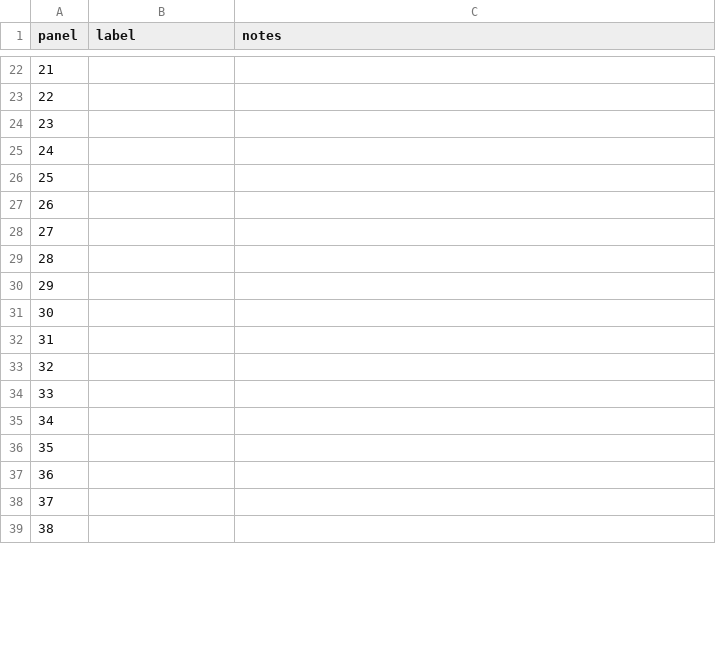
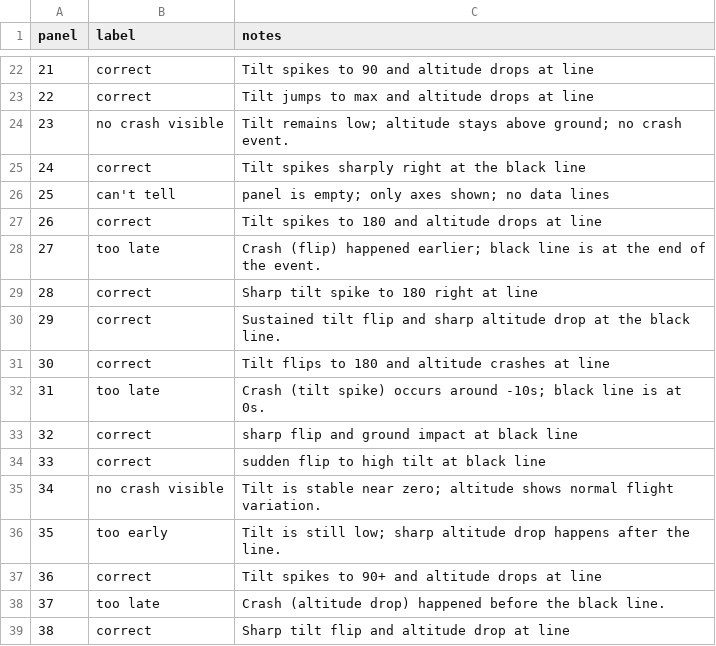
Before and after one commit to AdityaPathare46/aerofleet, a CSV file: research/results/px4_log_study/crash_moment_review_blind.csv, drawn as a sheet; only a part is shown, gaps mark what is left out; the diff covers the shown part only.

```diff
--- a/research/results/px4_log_study/crash_moment_review_blind.csv
+++ b/research/results/px4_log_study/crash_moment_review_blind.csv
@@ -22,18 +22,18 @@ panel,label,notes
-21,,
-22,,
-23,,
-24,,
-25,,
-26,,
-27,,
-28,,
-29,,
-30,,
-31,,
-32,,
-33,,
-34,,
-35,,
-36,,
-37,,
-38,,
+21,correct,Tilt spikes to 90 and altitude drops at line
+22,correct,Tilt jumps to max and altitude drops at line
+23,no crash visible,Tilt remains low; altitude stays above ground; no crash event.
+24,correct,Tilt spikes sharply right at the black line
+25,can't tell,panel is empty; only axes shown; no data lines
+26,correct,Tilt spikes to 180 and altitude drops at line
+27,too late,Crash (flip) happened earlier; black line is at the end of the event.
+28,correct,Sharp tilt spike to 180 right at line
+29,correct,Sustained tilt flip and sharp altitude drop at the black line.
+30,correct,Tilt flips to 180 and altitude crashes at line
+31,too late,Crash (tilt spike) occurs around -10s; black line is at 0s.
+32,correct,sharp flip and ground impact at black line
+33,correct,sudden flip to high tilt at black line
+34,no crash visible,Tilt is stable near zero; altitude shows normal flight variation.
+35,too early,Tilt is still low; sharp altitude drop happens after the line.
+36,correct,Tilt spikes to 90+ and altitude drops at line
+37,too late,Crash (altitude drop) happened before the black line.
+38,correct,Sharp tilt flip and altitude drop at line
```
Also changed, not shown: 64 edited cells elsewhere in this file, 1 other file.
